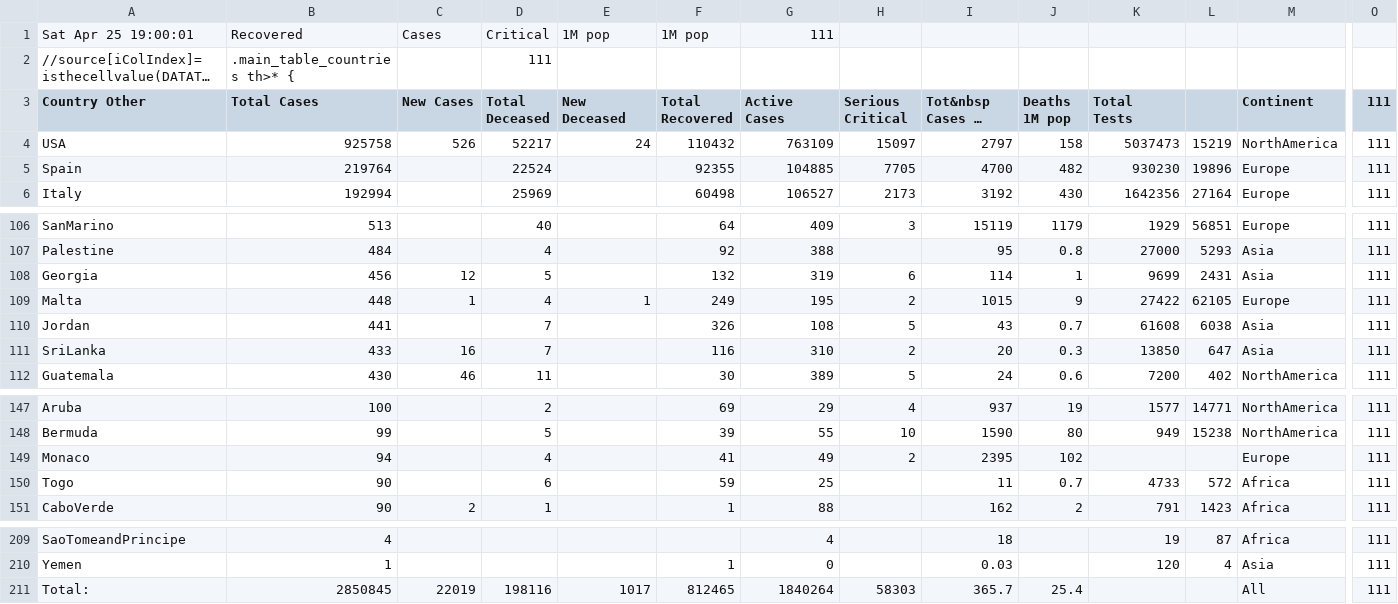
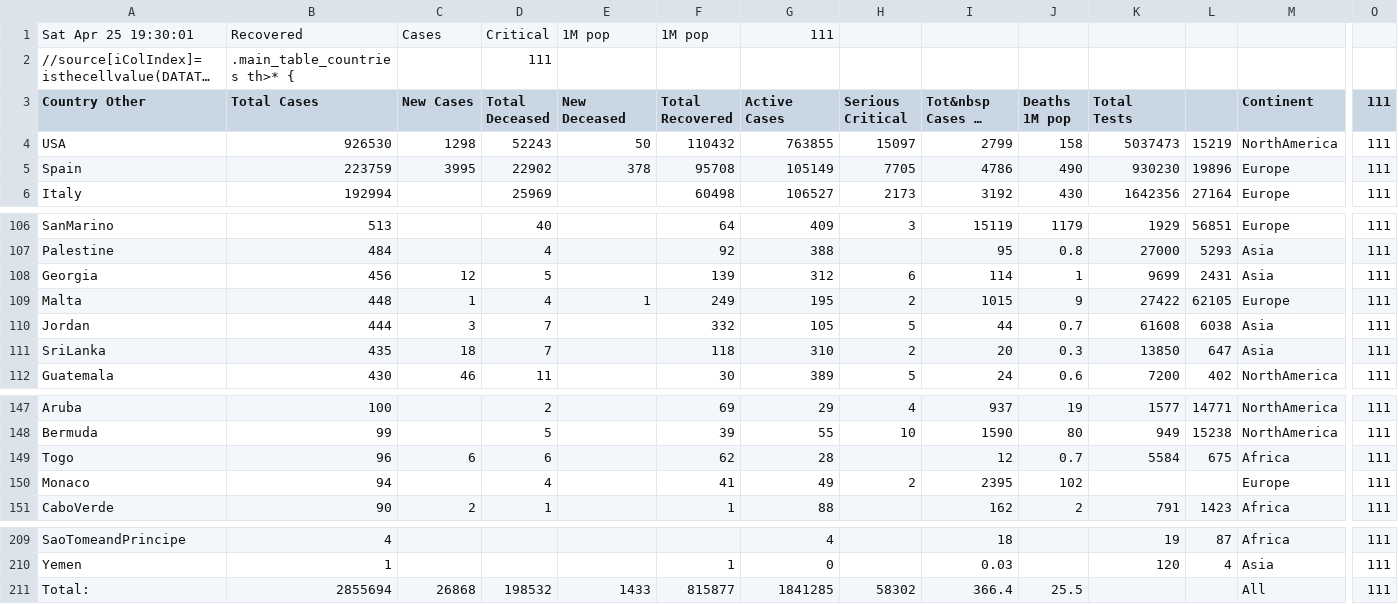
Before and after one commit to hemantaduwarah1/data, a CSV file: data.csv, drawn as a sheet; only a part is shown, gaps mark what is left out; long unchanged cells end in …; removed rows and columns are numbered as before the commit, all else as after; rows hold the shown columns only; the diff covers the shown part only; the diff names each change by its address in the sheet, - before the commit and + after, or states it on an @@ line.

Commit message:
update

```diff
--- a/data.csv
+++ b/data.csv
-A1 (Country Other): Sat Apr 25 19:00:01
+A1 (Country Other): Sat Apr 25 19:30:01
-B4 (Total Cases): 925758
+B4 (Total Cases): 926530
-C4 (New Cases): 526
+C4 (New Cases): 1298
-D4 (Total Deceased): 52217
+D4 (Total Deceased): 52243
-E4 (New Deceased): 24
+E4 (New Deceased): 50
-G4 (Active Cases): 763109
+G4 (Active Cases): 763855
-I4 (Tot&nbsp Cases 1M pop): 2797
+I4 (Tot&nbsp Cases 1M pop): 2799
-B5 (Total Cases): 219764
+B5 (Total Cases): 223759
-C5 (New Cases): (empty)
+C5 (New Cases): 3995
-D5 (Total Deceased): 22524
+D5 (Total Deceased): 22902
-E5 (New Deceased): (empty)
+E5 (New Deceased): 378
-F5 (Total Recovered): 92355
+F5 (Total Recovered): 95708
-G5 (Active Cases): 104885
+G5 (Active Cases): 105149
-I5 (Tot&nbsp Cases 1M pop): 4700
+I5 (Tot&nbsp Cases 1M pop): 4786
-J5 (Deaths 1M pop): 482
+J5 (Deaths 1M pop): 490
-F108 (Total Recovered): 132
+F108 (Total Recovered): 139
-G108 (Active Cases): 319
+G108 (Active Cases): 312
-B110 (Total Cases): 441
+B110 (Total Cases): 444
-C110 (New Cases): (empty)
+C110 (New Cases): 3
-F110 (Total Recovered): 326
+F110 (Total Recovered): 332
-G110 (Active Cases): 108
+G110 (Active Cases): 105
-I110 (Tot&nbsp Cases 1M pop): 43
+I110 (Tot&nbsp Cases 1M pop): 44
-B111 (Total Cases): 433
+B111 (Total Cases): 435
-C111 (New Cases): 16
+C111 (New Cases): 18
-F111 (Total Recovered): 116
+F111 (Total Recovered): 118
+row 149: Togo | 96 | 6 | 6 |  | 62 | 28 |  | 12 | 0.7 | 5584 | 675 | Africa | 111
-row 150: Togo | 90 |  | 6 |  | 59 | 25 |  | 11 | 0.7 | 4733 | 572 | Africa | 111
-B211 (Total Cases): 2850845
+B211 (Total Cases): 2855694
-C211 (New Cases): 22019
+C211 (New Cases): 26868
-D211 (Total Deceased): 198116
+D211 (Total Deceased): 198532
-E211 (New Deceased): 1017
+E211 (New Deceased): 1433
-F211 (Total Recovered): 812465
+F211 (Total Recovered): 815877
-G211 (Active Cases): 1840264
+G211 (Active Cases): 1841285
-H211 (Serious Critical): 58303
+H211 (Serious Critical): 58302
-I211 (Tot&nbsp Cases 1M pop): 365.7
+I211 (Tot&nbsp Cases 1M pop): 366.4
-J211 (Deaths 1M pop): 25.4
+J211 (Deaths 1M pop): 25.5
```
Also changed, not shown: 25 edited cells elsewhere in this file.
